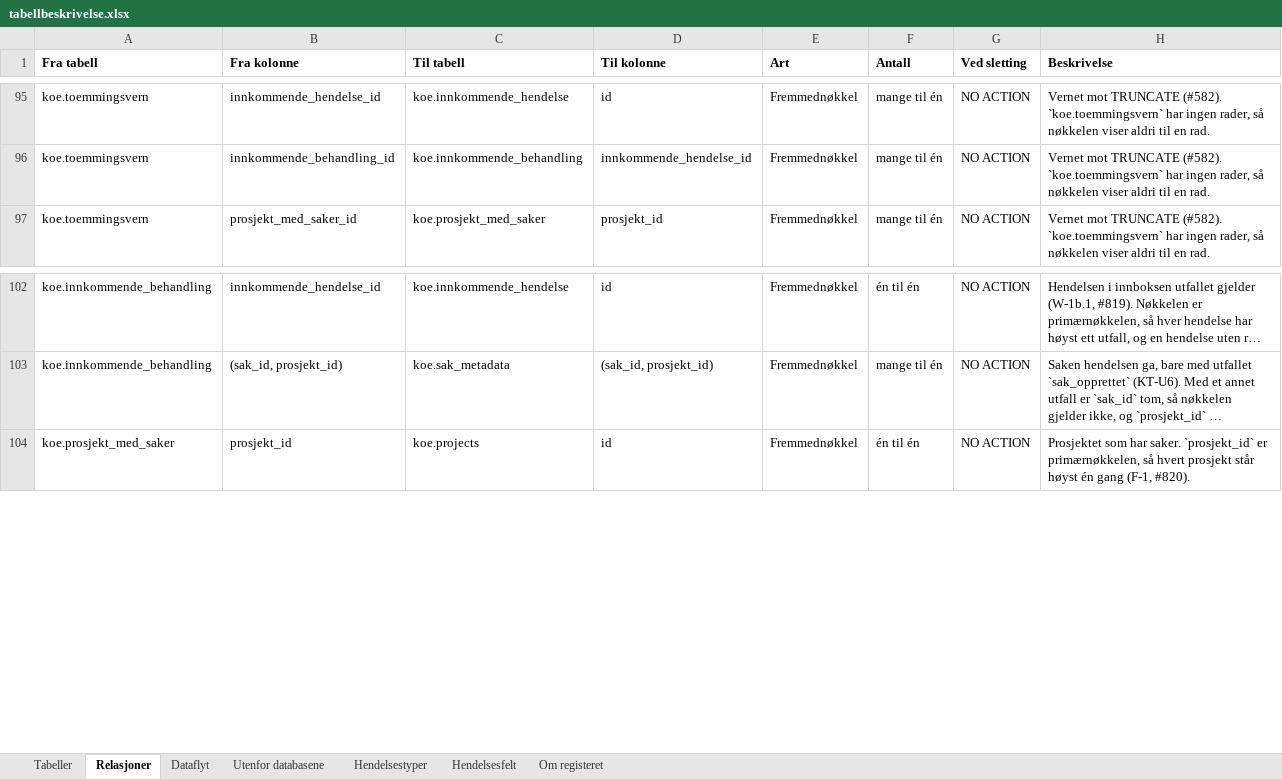
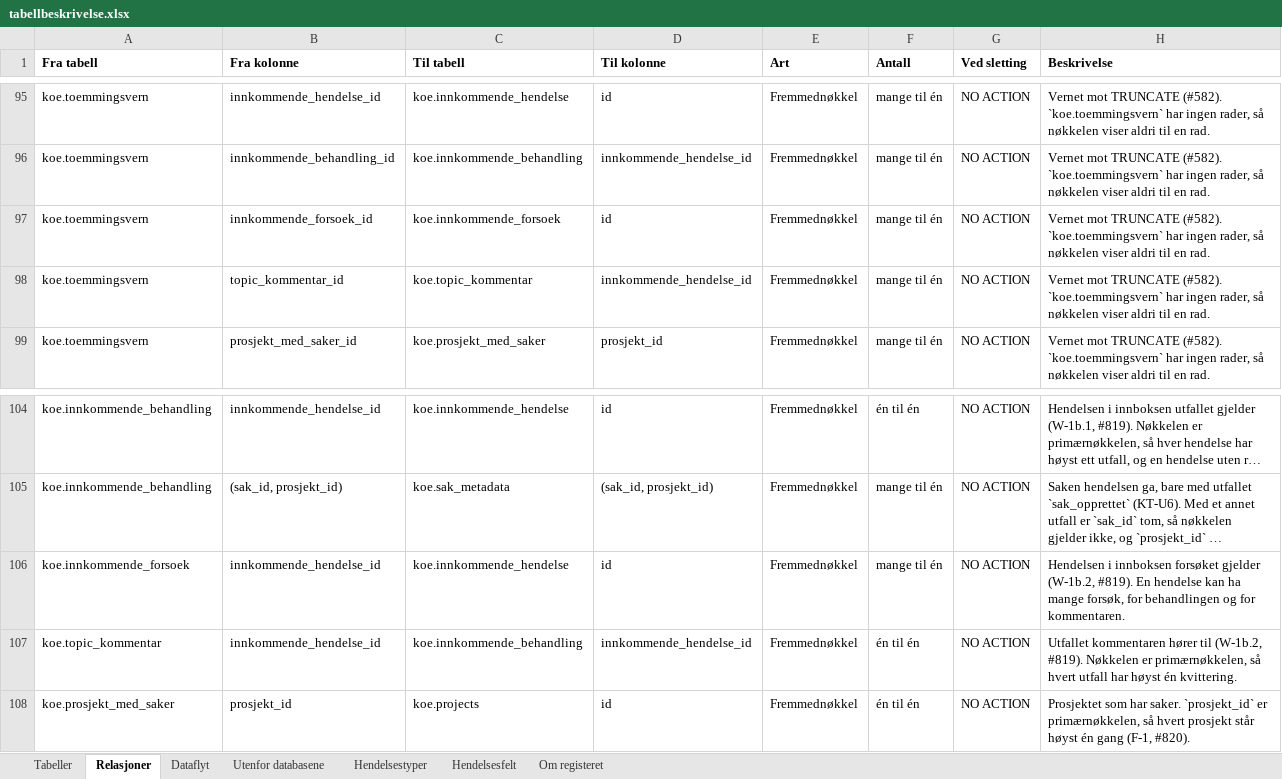
Before and after one commit to khjohns/endringsmeldinger, an Excel workbook: docs/datamodell/tabellbeskrivelse.xlsx, sheet Relasjoner, drawn as a sheet; only a part is shown, gaps mark what is left out; long unchanged cells end in …; values as stored, in another font and other column widths than the file's, no borders; the diff names each change by its address in the sheet, - before the commit and + after, or states it on an @@ line.

```diff
--- a/docs/datamodell/tabellbeskrivelse.xlsx (sheet Relasjoner)
+++ b/docs/datamodell/tabellbeskrivelse.xlsx (sheet Relasjoner)
+row 97: koe.toemmingsvern | innkommende_forsoek_id | koe.innkommende_forsoek | id | Fremmednøkkel | mange til én | NO ACTION | Vernet mot TRUNCATE (#582). `koe.toemmingsvern` har ingen rader, så nøkkelen viser aldri til en rad.
+row 98: koe.toemmingsvern | topic_kommentar_id | koe.topic_kommentar | innkommende_hendelse_id | Fremmednøkkel | mange til én | NO ACTION | Vernet mot TRUNCATE (#582). `koe.toemmingsvern` har ingen rader, så nøkkelen viser aldri til en rad.
+row 106: koe.innkommende_forsoek | innkommende_hendelse_id | koe.innkommende_hendelse | id | Fremmednøkkel | mange til én | NO ACTION | Hendelsen i innboksen forsøket gjelder (W-1b.2, #819). En hendelse kan ha mange forsøk, for behandlingen og for kommentaren.
+row 107: koe.topic_kommentar | innkommende_hendelse_id | koe.innkommende_behandling | innkommende_hendelse_id | Fremmednøkkel | én til én | NO ACTION | Utfallet kommentaren hører til (W-1b.2, #819). Nøkkelen er primærnøkkelen, så hvert utfall har høyst én kvittering.
```
Also changed, not shown: sheet Dataflyt, sheet Tabeller, 6 other files.
